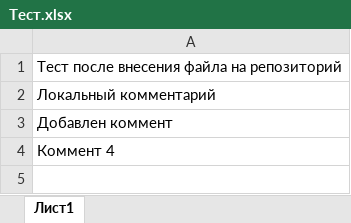
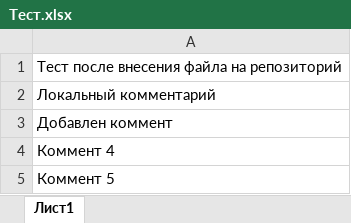
Before and after one commit to MaratMararat/git-course, an Excel workbook: Тест.xlsx, sheet Лист1, drawn as a sheet; values as stored, in another font and other column widths than the file's, no borders; the diff names each change by its address in the sheet, - before the commit and + after, or states it on an @@ line.

Commit message:
Update Тест.xlsx
5 comment

```diff
--- a/Тест.xlsx (sheet Лист1)
+++ b/Тест.xlsx (sheet Лист1)
+row 5: Коммент 5
```
